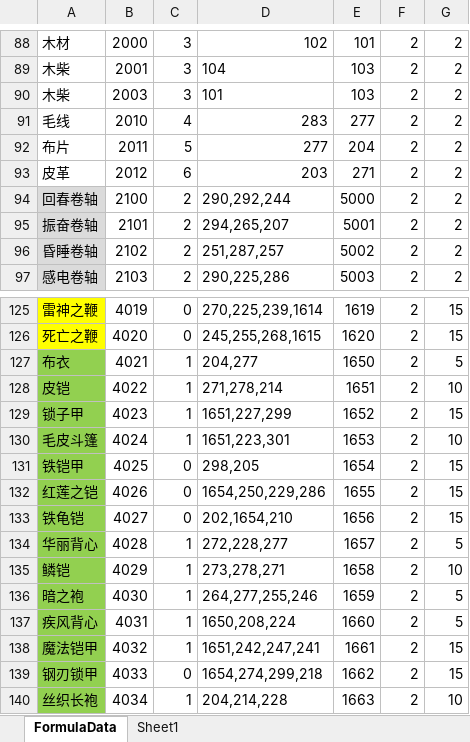
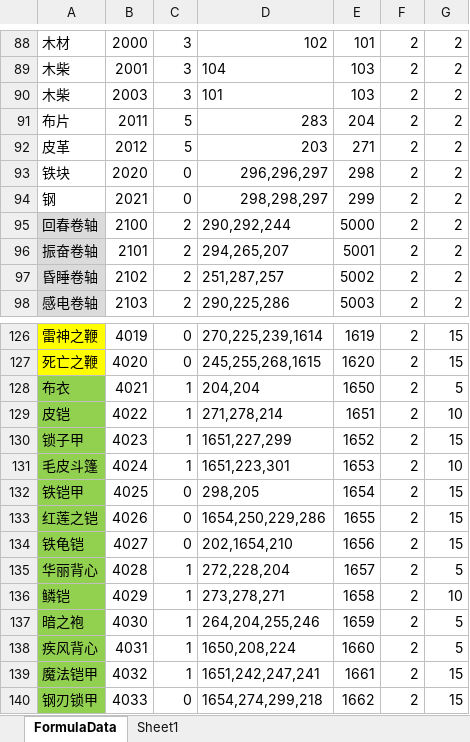
Before and after one commit to shanflyer/Rune-Factory, an Excel workbook: Datas/FormulaData.xlsx, sheet FormulaData, drawn as a sheet; only a part is shown, gaps mark what is left out; the shorter side is filled out with more unchanged rows; values as stored, in another font and other column widths than the file's, no borders; conditional formats not drawn; removed rows and columns are numbered as before the commit, all else as after; the diff names each change by its address in the sheet, - before the commit and + after, or states it on an @@ line.

```diff
--- a/Datas/FormulaData.xlsx (sheet FormulaData)
+++ b/Datas/FormulaData.xlsx (sheet FormulaData)
-row 91: 毛线 | 2010 | 4 | 283 | 277 | 2 | 2
-D91: 277
+D91: 283
-C92: 6
+C92: 5
+row 93: 铁块 | 2020 | 0 | 296,296,297 | 298 | 2 | 2
+row 94: 钢 | 2021 | 0 | 298,298,297 | 299 | 2 | 2
-D128: 204,277
+D128: 204,204
-D135: 272,228,277
+D135: 272,228,204
-D137: 264,277,255,246
+D137: 264,204,255,246
```
Also changed, not shown: formulas that keep their value, Assets/Editor/DataDic/Data.xlsx, Datas/ManufactureData.xlsx, 20 other files.
